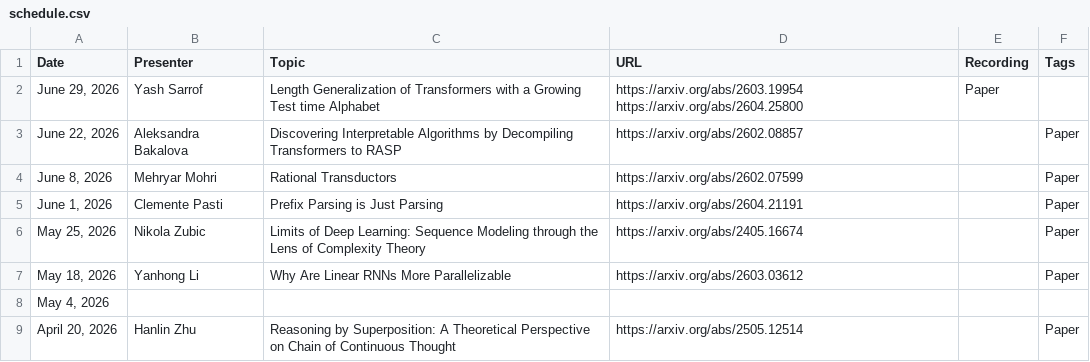
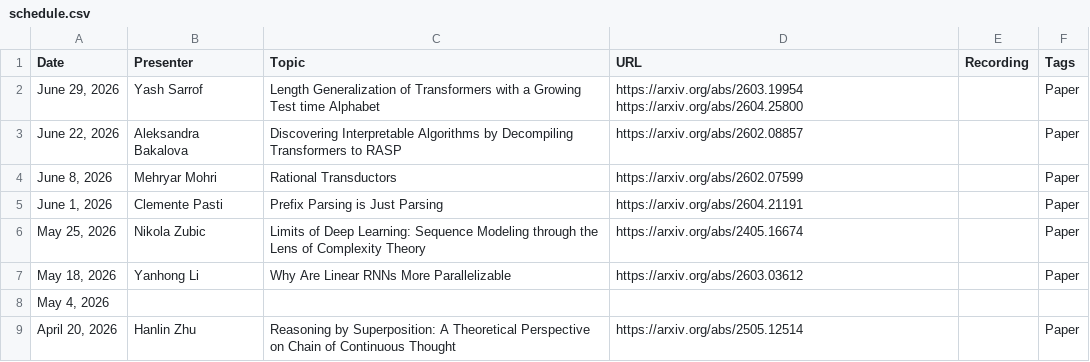
Before and after one commit to flannseminars/flannseminars.github.io, a CSV file: data/schedule.csv, drawn as a sheet; only a part is shown.

Commit message:
yash

```diff
--- a/data/schedule.csv
+++ b/data/schedule.csv
@@ -1,3 +1,3 @@
 Date,Presenter,Topic,URL,Recording,Tags
-"June 29, 2026","Yash Sarrof","Length Generalization of Transformers with a Growing Test time Alphabet","https://arxiv.org/abs/2603.19954 https://arxiv.org/abs/2604.25800","Paper"
+"June 29, 2026","Yash Sarrof","Length Generalization of Transformers with a Growing Test time Alphabet","https://arxiv.org/abs/2603.19954 https://arxiv.org/abs/2604.25800","","Paper"
 "June 22, 2026","Aleksandra Bakalova","Discovering Interpretable Algorithms by Decompiling Transformers to RASP","https://arxiv.org/abs/2602.08857","","Paper"
```
